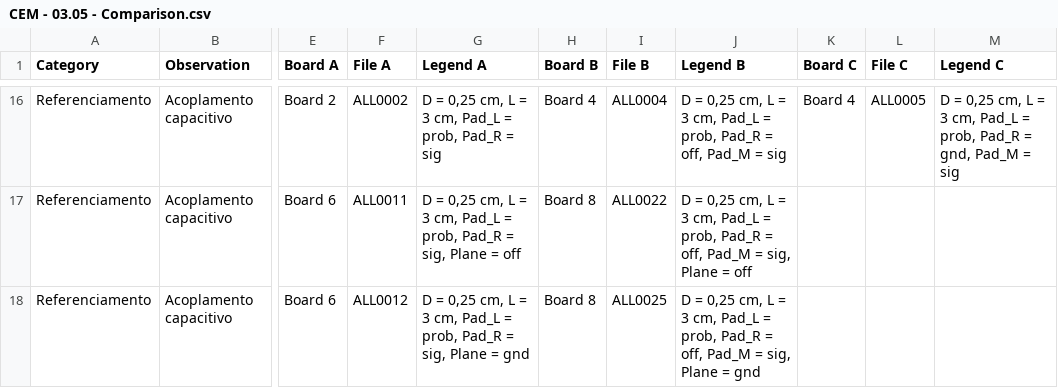
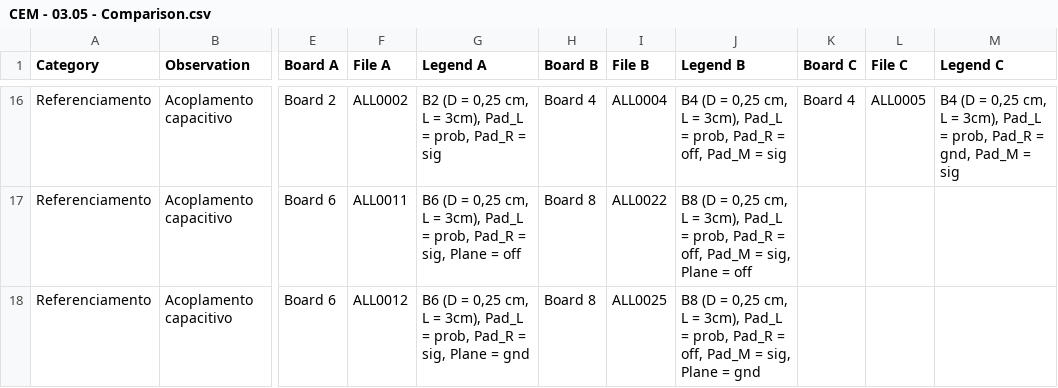
Before and after one commit to lsmanoel/CEM_2, a CSV file: CEM - 03.05 - Comparison.csv, drawn as a sheet; only a part is shown, gaps mark what is left out; the diff covers the shown part only; the diff names each change by its address in the sheet, - before the commit and + after, or states it on an @@ line.

```diff
--- a/CEM - 03.05 - Comparison.csv
+++ b/CEM - 03.05 - Comparison.csv
-G16 (Legend A): D = 0,25 cm, L = 3 cm, Pad_L =…
+G16 (Legend A): B2 (D = 0,25 cm, L = 3cm), Pad_L =…
-J16 (Legend B): D = 0,25 cm, L = 3 cm, Pad_L =…
+J16 (Legend B): B4 (D = 0,25 cm, L = 3cm), Pad_L =…
-M16 (Legend C): D = 0,25 cm, L = 3 cm, Pad_L =…
+M16 (Legend C): B4 (D = 0,25 cm, L = 3cm), Pad_L =…
-G17 (Legend A): D = 0,25 cm, L = 3 cm, Pad_L =…
+G17 (Legend A): B6 (D = 0,25 cm, L = 3cm), Pad_L =…
-J17 (Legend B): D = 0,25 cm, L = 3 cm, Pad_L =…
+J17 (Legend B): B8 (D = 0,25 cm, L = 3cm), Pad_L =…
-G18 (Legend A): D = 0,25 cm, L = 3 cm, Pad_L =…
+G18 (Legend A): B6 (D = 0,25 cm, L = 3cm), Pad_L =…
-J18 (Legend B): D = 0,25 cm, L = 3 cm, Pad_L =…
+J18 (Legend B): B8 (D = 0,25 cm, L = 3cm), Pad_L =…
```
Also changed, not shown: 33 edited cells elsewhere in this file.
